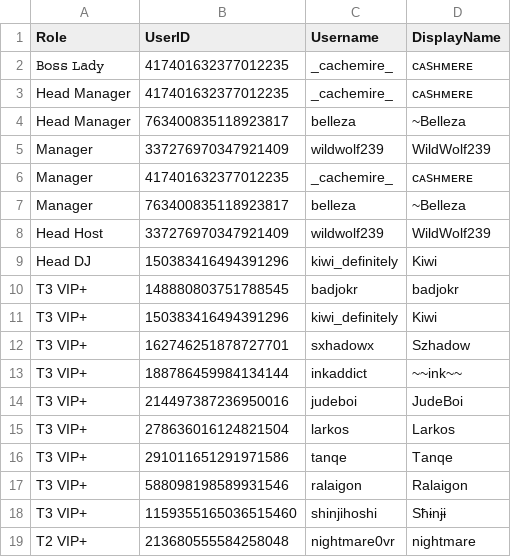
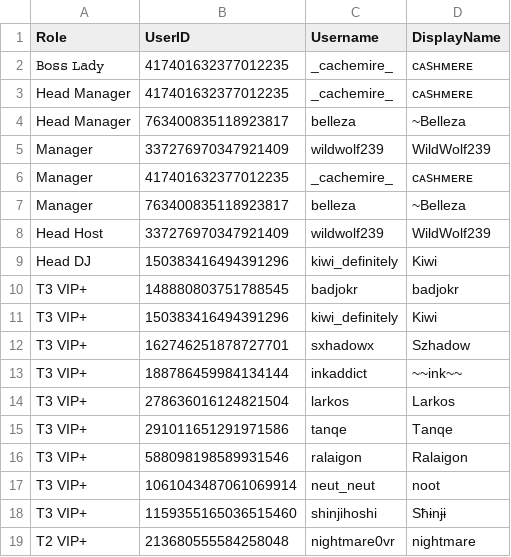
Before and after one commit to Club-Temptation/TempWorldPictures, a CSV file: web/ladieslounge/vip_t3.csv, drawn as a sheet.

```diff
--- a/web/ladieslounge/vip_t3.csv
+++ b/web/ladieslounge/vip_t3.csv
@@ -13,3 +13,2 @@ T3 VIP+,162746251878727701,sxhadowx,Szhadow
 T3 VIP+,188786459984134144,inkaddict,~~ink~~
-T3 VIP+,214497387236950016,judeboi,JudeBoi
 T3 VIP+,278636016124821504,larkos,Larkos
@@ -17,2 +16,3 @@ T3 VIP+,291011651291971586,tanqe,Tanqe
 T3 VIP+,588098198589931546,ralaigon,Ralaigon
+T3 VIP+,1061043487061069914,neut_neut,noot
 T3 VIP+,1159355165036515460,shinjihoshi,Sħɨnɉɨ
```
Also changed, not shown: web/ladieslounge/staff.csv, web/ladieslounge/staff_combined.csv, 5 other files.
